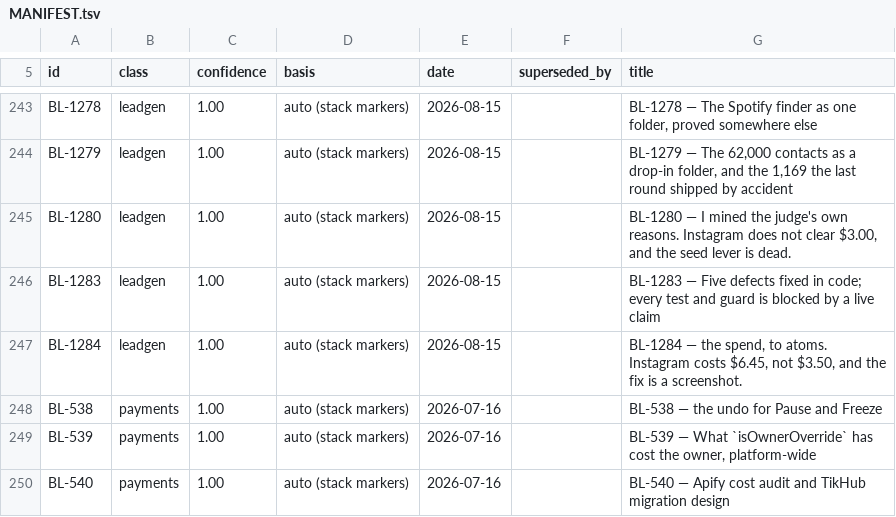
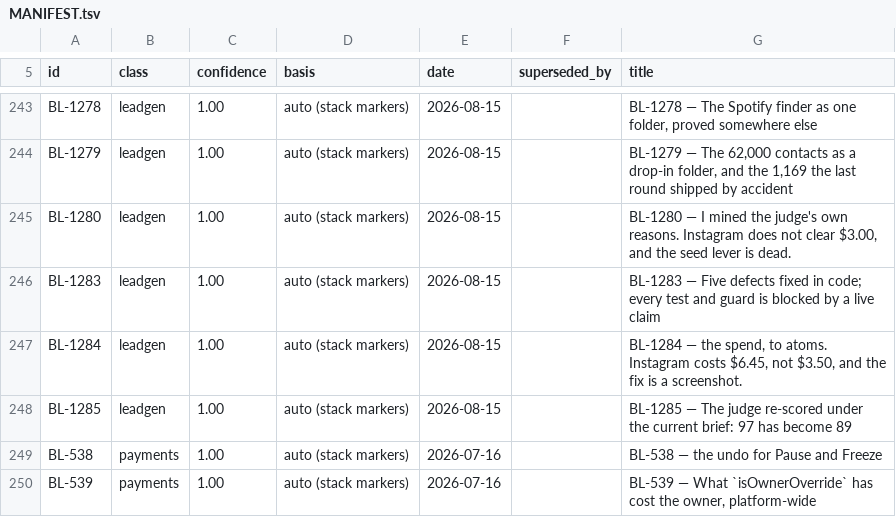
Before and after one commit to ilenader/clippershq-reports, a TSV file: MANIFEST.tsv, drawn as a sheet; only a part is shown, gaps mark what is left out; the shorter side is filled out with more unchanged rows; the diff names each change by its address in the sheet, - before the commit and + after, or states it on an @@ line.

Commit message:
BL-1285: the judge re-scored under the current brief -- 97 has become 89

```diff
--- a/MANIFEST.tsv
+++ b/MANIFEST.tsv
+row 248: BL-1285 | leadgen | 1.00 | auto (stack markers) | 2026-08-15 |  | BL-1285 — The judge re-scored under the current brief: 97 has become 89
```
Also changed, not shown: 1 other file.
